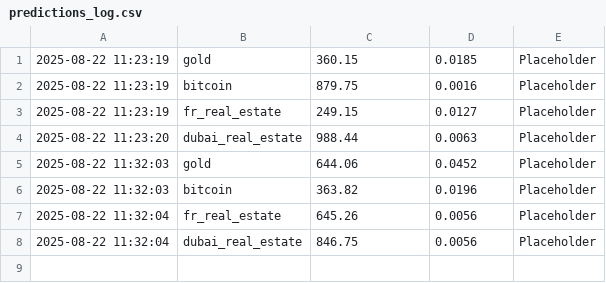
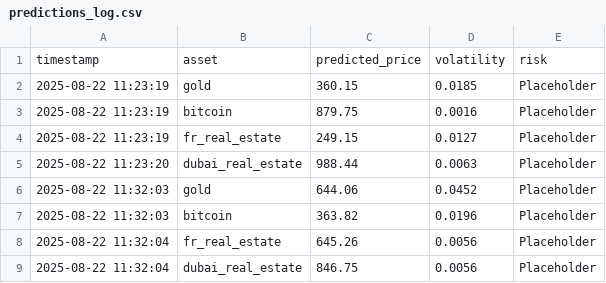
Before and after one commit to mehernsiri-cloud/gold-bitcoin-matrix, a CSV file: predictions_log.csv, drawn as a sheet; the diff names each change by its address in the sheet, - before the commit and + after, or states it on an @@ line.

Commit message:
Update predictions_log.csv

```diff
--- a/predictions_log.csv
+++ b/predictions_log.csv
+row 1: timestamp | asset | predicted_price | volatility | risk
```
